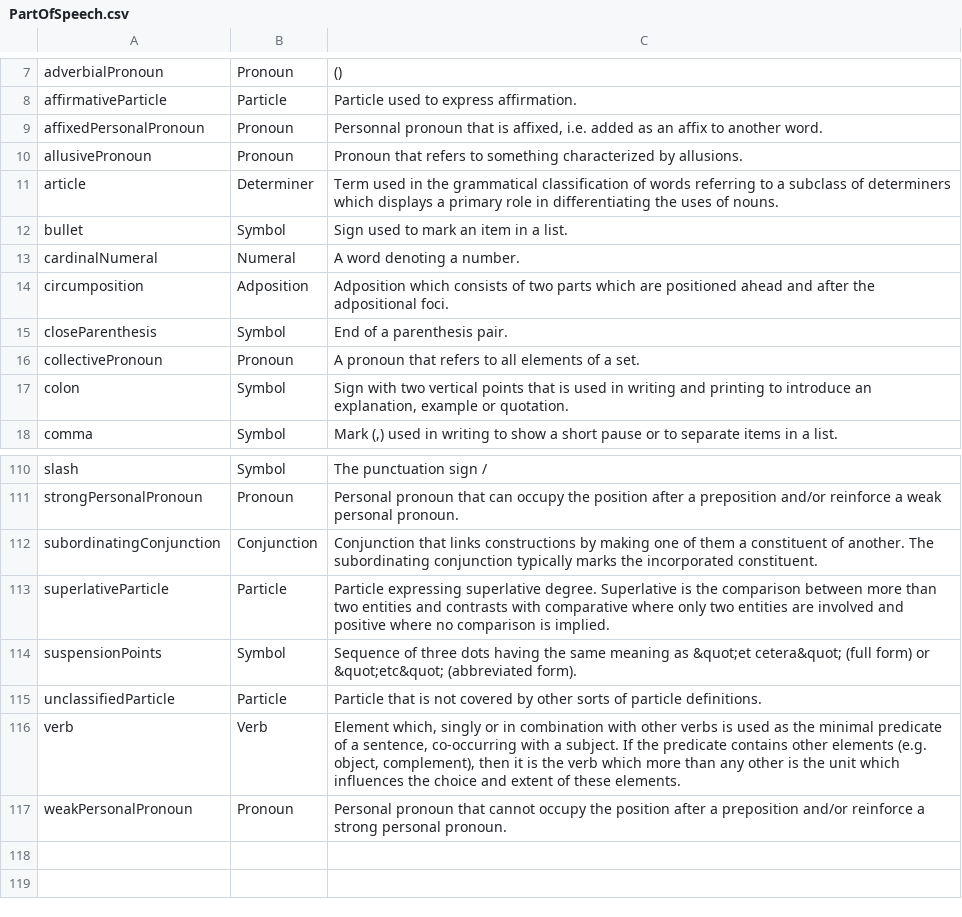
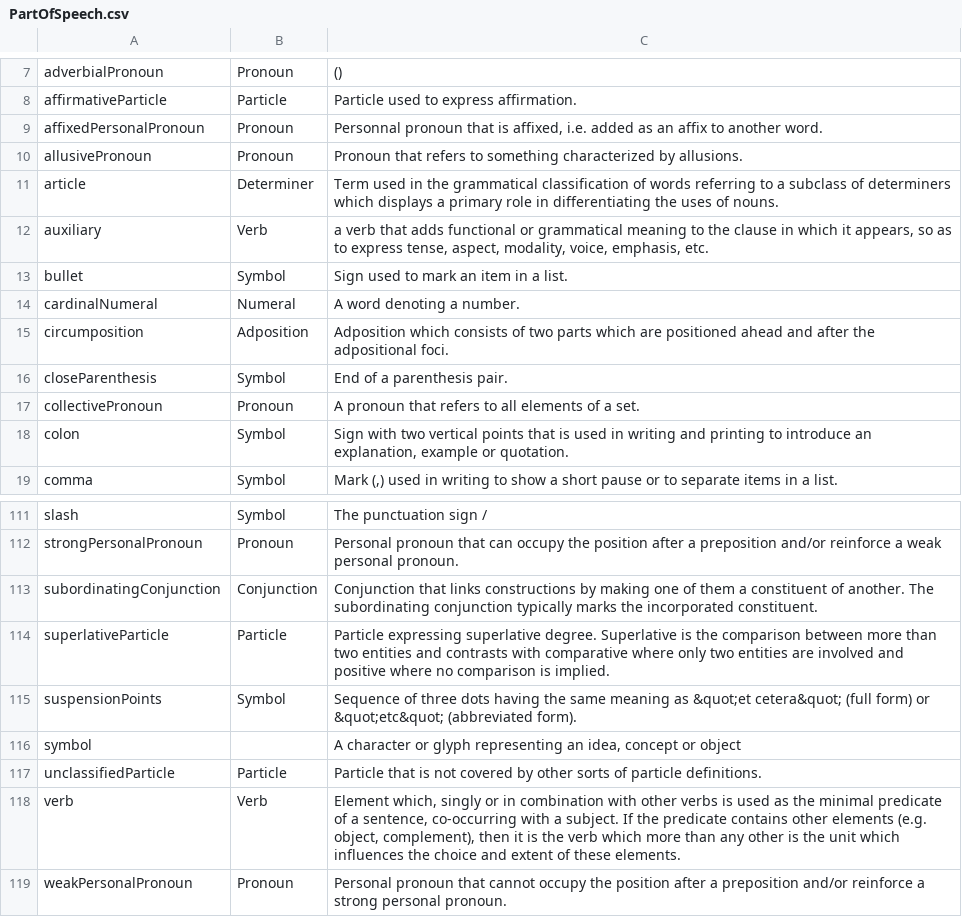
Before and after one commit to ontolex/lexinfo, a CSV file: data/values/PartOfSpeech.csv, drawn as a sheet; only a part is shown, gaps mark what is left out; the diff names each change by its address in the sheet, - before the commit and + after, or states it on an @@ line.

Commit message:
Add two more part of speech values: auxiliary and symbol

```diff
--- a/data/values/PartOfSpeech.csv
+++ b/data/values/PartOfSpeech.csv
+row 12: auxiliary | Verb | a verb that adds functional or grammatical meaning to the clause in which it appears, so as to express tense, aspect, modality, voice, emphasis, etc.
+row 116: symbol |  | A character or glyph representing an idea, concept or object
```
